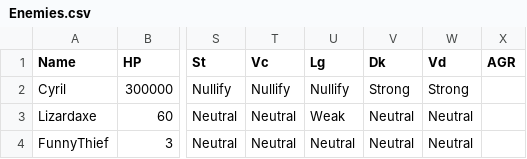
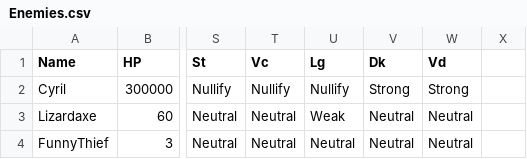
Before and after one commit to SO2Reversing/Documentation, a CSV file: EnemyParty/Enemies.csv, drawn as a sheet; only a part is shown, gaps mark what is left out; the diff names each change by its address in the sheet, - before the commit and + after, or states it on an @@ line.

Commit message:
Update Enemies.csv

```diff
--- a/EnemyParty/Enemies.csv
+++ b/EnemyParty/Enemies.csv
-X1: AGR
+X1: (empty)
```
